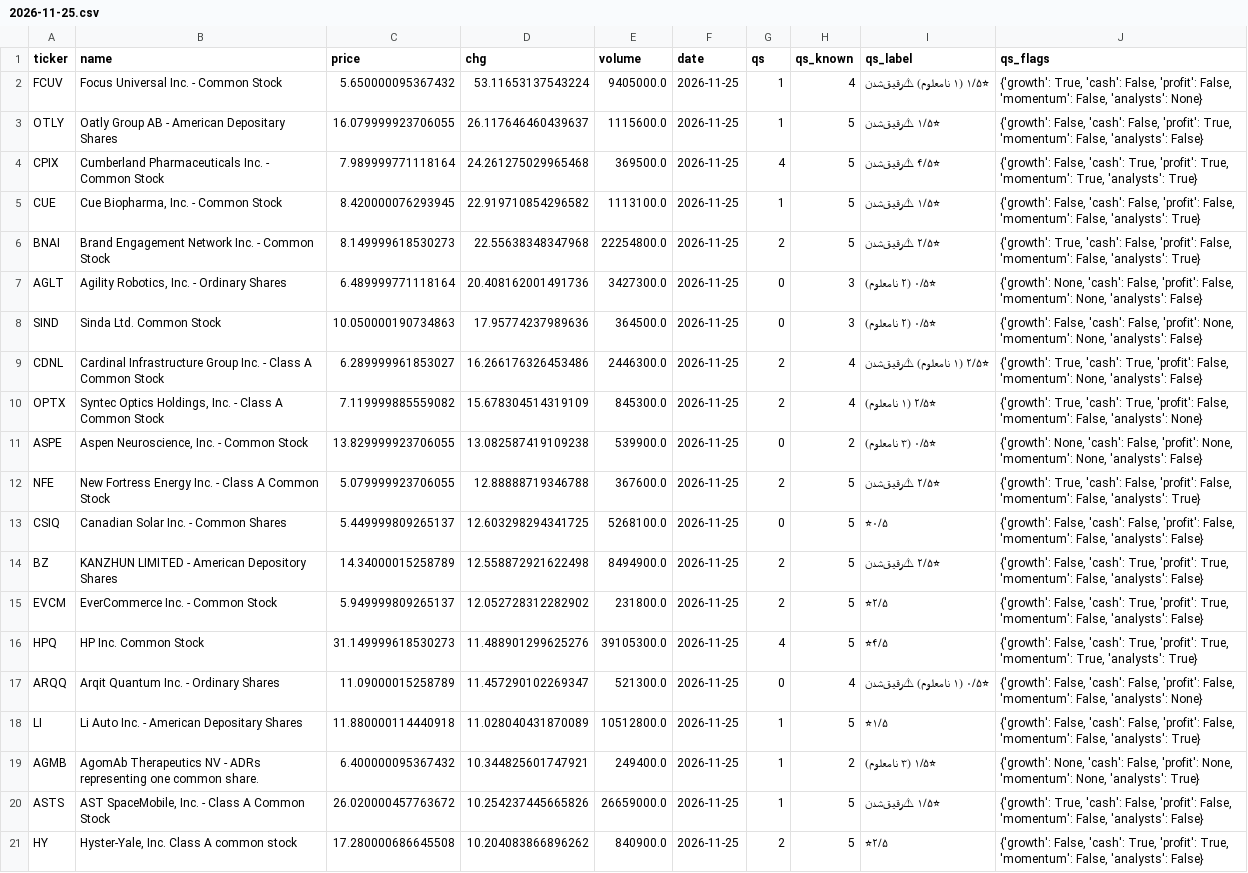
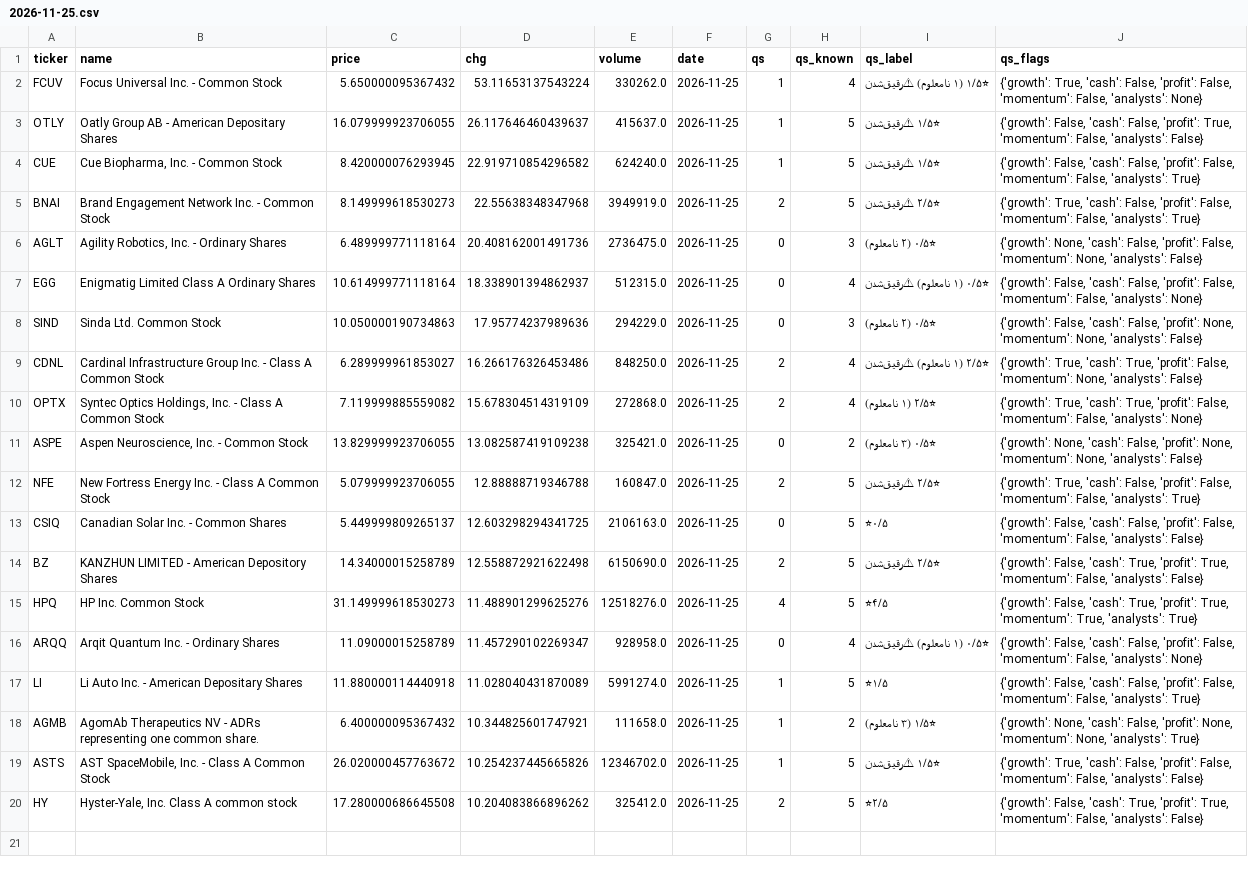
Before and after one commit to hsalehi10087/stock-scanner, a CSV file: data/gainers/2026-11-25.csv, drawn as a sheet; removed rows and columns are numbered as before the commit, all else as after; the diff names each change by its address in the sheet, - before the commit and + after, or states it on an @@ line.

```diff
--- a/data/gainers/2026-11-25.csv
+++ b/data/gainers/2026-11-25.csv
-E2 (volume): 9405000.0
+E2 (volume): 330262.0
-E3 (volume): 1115600.0
+E3 (volume): 415637.0
-row 4: CPIX | Cumberland Pharmaceuticals Inc. - Common Stock | 7.989999771118164 | 24.261275029965468 | 369500.0 | 2026-11-25 | 4 | 5 | ⭐۴/۵ ⚠رقیق‌شدن | {'growth': False, 'cash': True, 'profit': True, 'momentum': True, 'analysts': True}
-E4 (volume): 1113100.0
+E4 (volume): 624240.0
-E5 (volume): 22254800.0
+E5 (volume): 3949919.0
-E6 (volume): 3427300.0
+E6 (volume): 2736475.0
+row 7: EGG | Enigmatig Limited Class A Ordinary Shares | 10.614999771118164 | 18.338901394862937 | 512315.0 | 2026-11-25 | 0 | 4 | ⭐۰/۵ (۱ نامعلوم) ⚠رقیق‌شدن | {'growth': False, 'cash': False, 'profit': False, 'momentum': False, 'analysts': None}
-E8 (volume): 364500.0
+E8 (volume): 294229.0
-E9 (volume): 2446300.0
+E9 (volume): 848250.0
-E10 (volume): 845300.0
+E10 (volume): 272868.0
-E11 (volume): 539900.0
+E11 (volume): 325421.0
-E12 (volume): 367600.0
+E12 (volume): 160847.0
-E13 (volume): 5268100.0
+E13 (volume): 2106163.0
-E14 (volume): 8494900.0
+E14 (volume): 6150690.0
-row 15: EVCM | EverCommerce Inc. - Common Stock | 5.949999809265137 | 12.052728312282902 | 231800.0 | 2026-11-25 | 2 | 5 | ⭐۲/۵ | {'growth': False, 'cash': True, 'profit': True, 'momentum': False, 'analysts': False}
-E15 (volume): 39105300.0
+E15 (volume): 12518276.0
-E16 (volume): 521300.0
+E16 (volume): 928958.0
-E17 (volume): 10512800.0
+E17 (volume): 5991274.0
-E18 (volume): 249400.0
+E18 (volume): 111658.0
-E19 (volume): 26659000.0
+E19 (volume): 12346702.0
-E20 (volume): 840900.0
+E20 (volume): 325412.0
```
Also changed, not shown: data/gainers_forward/forward.csv, 2 other files.
